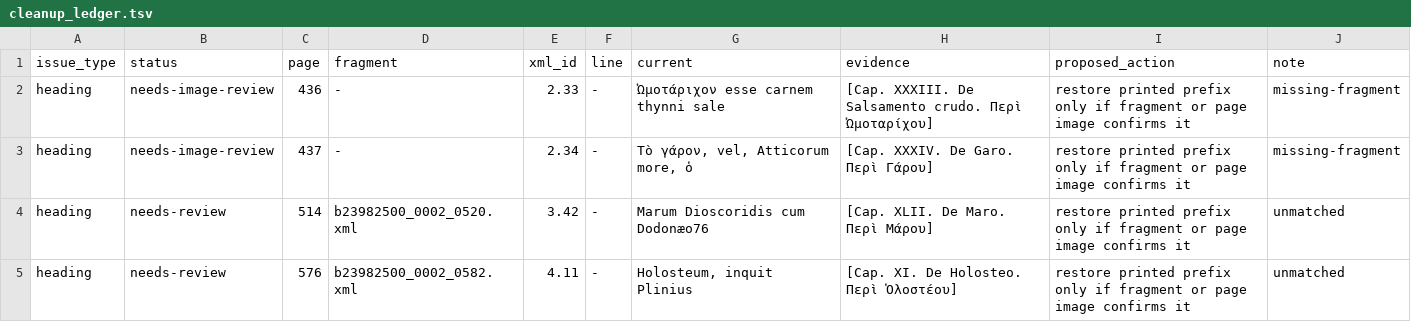
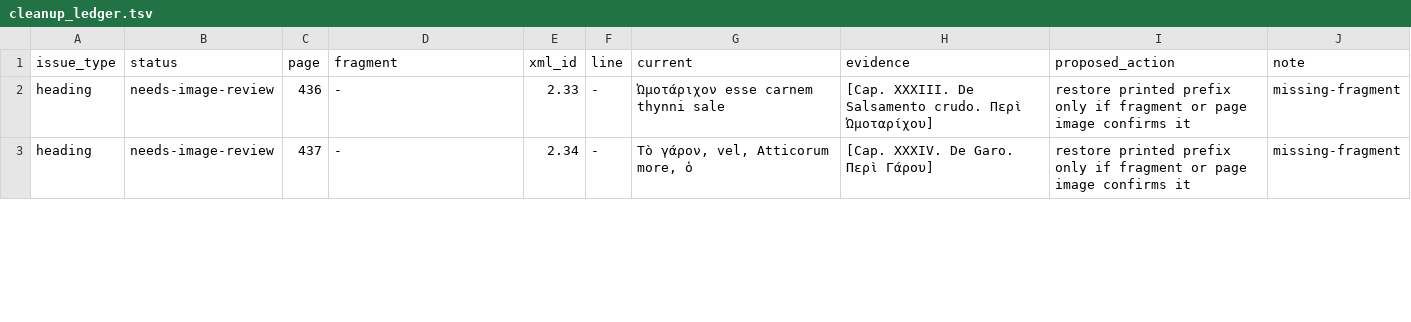
Before and after one commit to alchemiesofscent/dioscorides-viewer, a TSV file: corpus/dioscorides/editions/tlg0656.tlg001.sprengel1830-comm/cleanup_ledger.tsv, drawn as a sheet; only a part is shown; the diff covers the shown part only.

Commit message:
Repair Sprengel footnote lineation

```diff
--- a/corpus/dioscorides/editions/tlg0656.tlg001.sprengel1830-comm/cleanup_ledger.tsv
+++ b/corpus/dioscorides/editions/tlg0656.tlg001.sprengel1830-comm/cleanup_ledger.tsv
@@ -3,3 +3 @@ heading	needs-image-review	436	-	2.33	-	Ὠμοτάριχον esse carnem thynni
 heading	needs-image-review	437	-	2.34	-	Τὸ γάρον, vel, Atticorum more, ὁ	[Cap. XXXIV. De Garo. Περὶ Γάρου]	restore printed prefix only if fragment or page image confirms it	missing-fragment
-heading	needs-review	514	b23982500_0002_0520.xml	3.42	-	Marum Dioscoridis cum Dodonæo76	[Cap. XLII. De Maro. Περὶ Μάρου]	restore printed prefix only if fragment or page image confirms it	unmatched
-heading	needs-review	576	b23982500_0002_0582.xml	4.11	-	Holosteum, inquit Plinius	[Cap. XI. De Holosteo. Περὶ Ὁλοστέου]	restore printed prefix only if fragment or page image confirms it	unmatched
```
Also changed, not shown: 5 added rows elsewhere in this file, corpus/dioscorides/editions/tlg0656.tlg001.sprengel1830-comm/heading_audit.tsv, corpus/dioscorides/editions/tlg0656.tlg001.sprengel1830-comm/hyphenation_audit.tsv, 4 other files.
